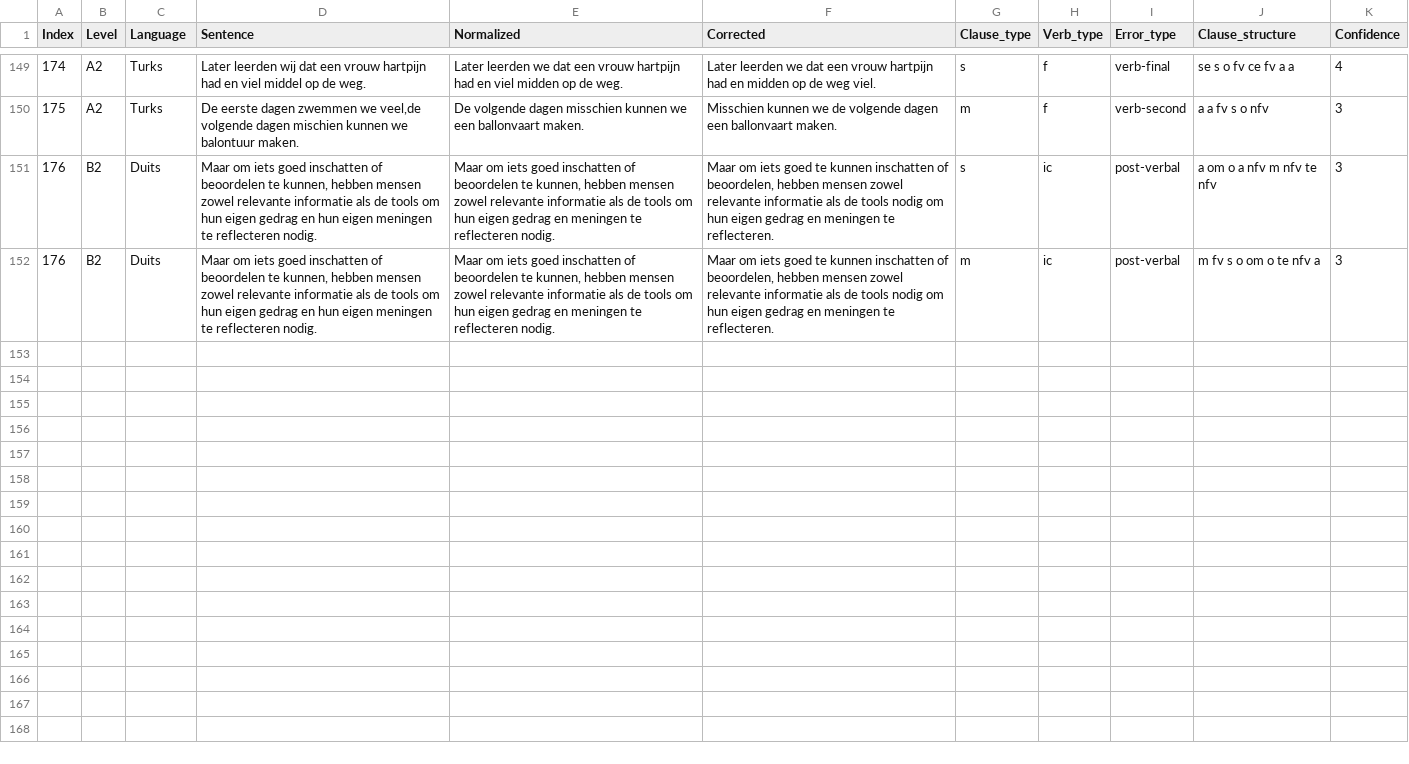
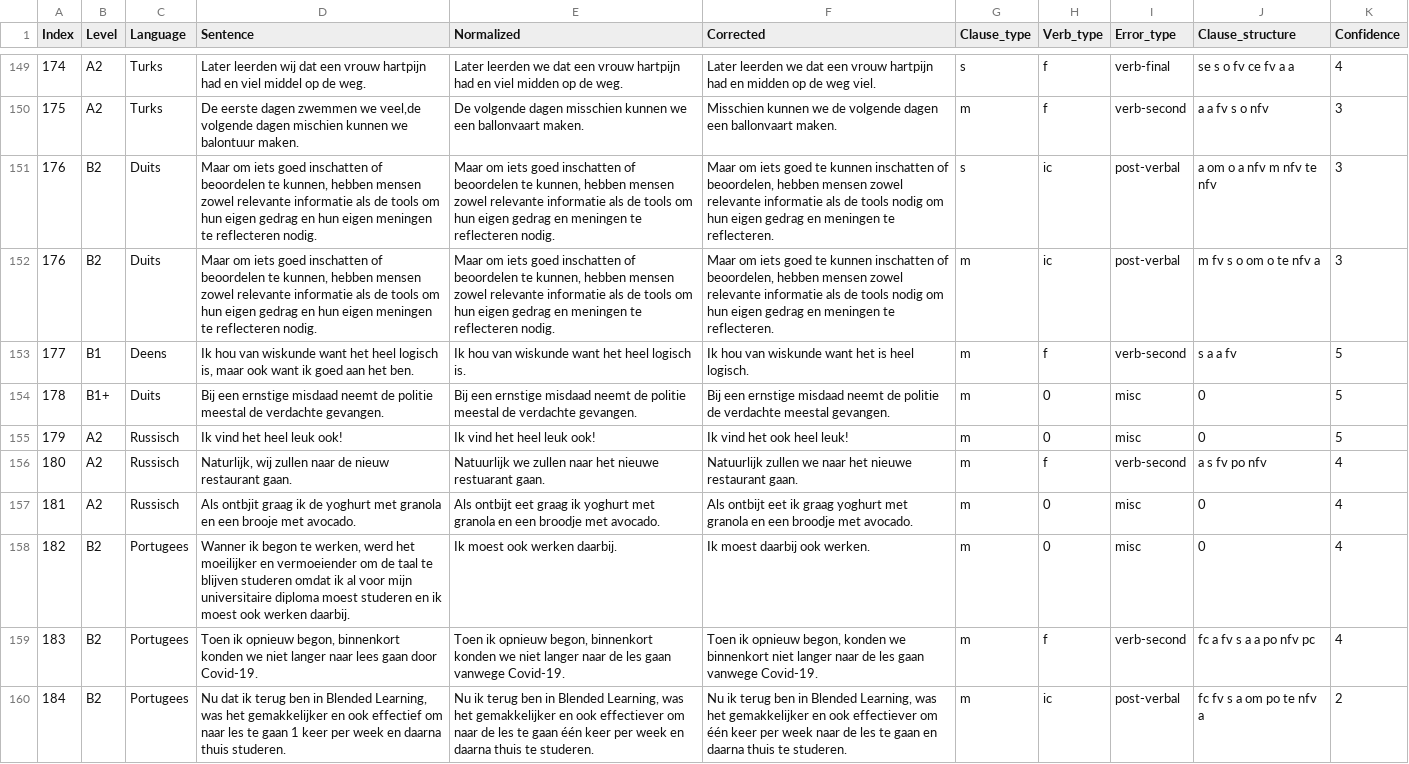
Before and after one commit to cltl-students/Noah-Manuel_Michael_Dutch_Verb_Order_Errors, a TSV file: Data/Annotation/Data/leerder_annotated_data.tsv, drawn as a sheet; only a part is shown, gaps mark what is left out; the diff covers the shown part only; the diff names each change by its address in the sheet, - before the commit and + after, or states it on an @@ line.

```diff
--- a/Data/Annotation/Data/leerder_annotated_data.tsv
+++ b/Data/Annotation/Data/leerder_annotated_data.tsv
+row 153: 177 | B1 | Deens | Ik hou van wiskunde want het heel logisch is, maar ook want ik goed aan het ben. | Ik hou van wiskunde want het heel logisch is. | Ik hou van wiskunde want het is heel logisch. | m | f | verb-second | s a a fv | 5
+row 154: 178 | B1+ | Duits | Bij een ernstige misdaad neemt de politie meestal de verdachte gevangen. | Bij een ernstige misdaad neemt de politie meestal de verdachte gevangen. | Bij een ernstige misdaad neemt de politie de verdachte meestal gevangen. | m | 0 | misc | 0 | 5
+row 155: 179 | A2 | Russisch | Ik vind het heel leuk ook! | Ik vind het heel leuk ook! | Ik vind het ook heel leuk! | m | 0 | misc | 0 | 5
+row 156: 180 | A2 | Russisch | Naturlijk, wij zullen naar de nieuw restaurant gaan. | Natuurlijk we zullen naar het nieuwe restuarant gaan. | Natuurlijk zullen we naar het nieuwe restaurant gaan. | m | f | verb-second | a s fv po nfv | 4
+row 157: 181 | A2 | Russisch | Als ontbjit graag ik de yoghurt met granola en een brooje met avocado. | Als ontbijt eet graag ik yoghurt met granola en een broodje met avocado. | Als ontbijt eet ik graag yoghurt met granola en een broodje met avocado. | m | 0 | misc | 0 | 4
+row 158: 182 | B2 | Portugees | Wanner ik begon te werken, werd het moeilijker en vermoeiender om de taal te blijven studeren omdat ik al voor mijn universitaire diploma moest studeren en ik moest ook werken daarbij. | Ik moest ook werken daarbij. | Ik moest daarbij ook werken. | m | 0 | misc | 0 | 4
+row 159: 183 | B2 | Portugees | Toen ik opnieuw begon, binnenkort konden we niet langer naar lees gaan door Covid-19. | Toen ik opnieuw begon, binnenkort konden we niet langer naar de les gaan vanwege Covid-19. | Toen ik opnieuw begon, konden we binnenkort niet langer naar de les gaan vanwege Covid-19. | m | f | verb-second | fc a fv s a a po nfv pc | 4
+row 160: 184 | B2 | Portugees | Nu dat ik terug ben in Blended Learning, was het gemakkelijker en ook effectief om naar les te gaan 1 keer per week en daarna thuis studeren. | Nu ik terug ben in Blended Learning, was het gemakkelijker en ook effectiever om naar de les te gaan één keer per week en daarna thuis te studeren. | Nu ik terug ben in Blended Learning, was het gemakkelijker en ook effectiever om één keer per week naar de les te gaan en daarna thuis te studeren. | m | ic | post-verbal | fc fv s a om po te nfv a | 2
```
Also changed, not shown: 8 added rows elsewhere in this file, 2 other files.
